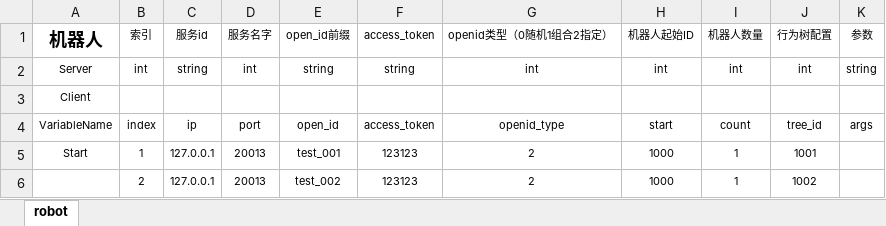
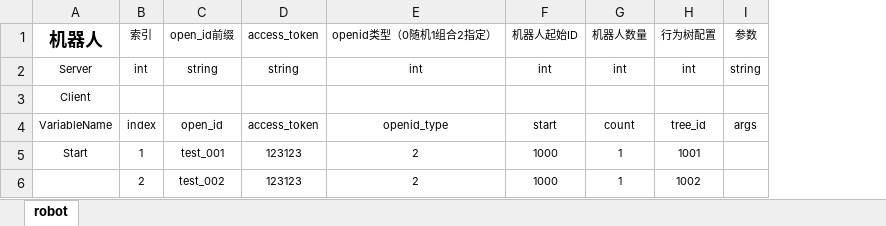
Before and after one commit to xiyoo0812/quanta, an Excel workbook: deply/robot.xlsm, sheet robot, drawn as a sheet; values as stored, in another font and other column widths than the file's, no borders; the diff names each change by its address in the sheet, - before the commit and + after, or states it on an @@ line.

```diff
--- a/deply/robot.xlsm (sheet robot)
+++ b/deply/robot.xlsm (sheet robot)
-column C, rows 1-6: 服务id | string |  | ip | 127.0.0.1 | 127.0.0.1
-column D, rows 1-6: 服务名字 | int |  | port | 20013 | 20013
```
Also changed, not shown: 18 other files.
